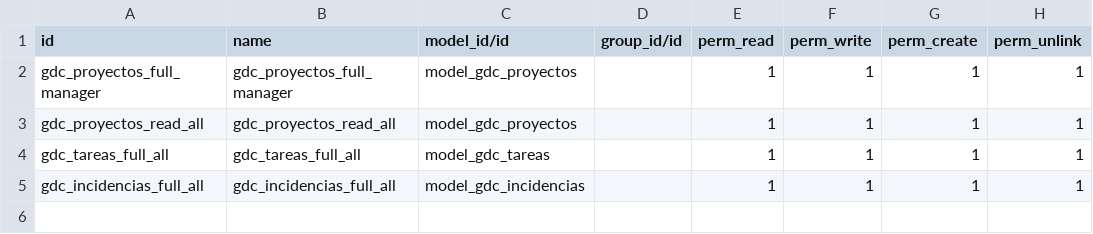
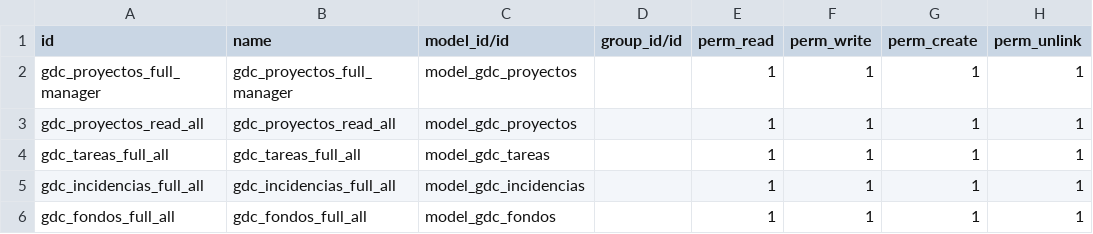
Before and after one commit to fr33co/Modulos-BVA-OpenERPv7, a CSV file: gobierno_de_calle/security/ir.model.access.csv, drawn as a sheet; the diff names each change by its address in the sheet, - before the commit and + after, or states it on an @@ line.

Commit message:
ADD - Se agregan parametros de seguridad para modelo gdc.fondos

```diff
--- a/gobierno_de_calle/security/ir.model.access.csv
+++ b/gobierno_de_calle/security/ir.model.access.csv
+row 6: gdc_fondos_full_all | gdc_fondos_full_all | model_gdc_fondos |  | 1 | 1 | 1 | 1
```
Also changed, not shown: 29 other files.
